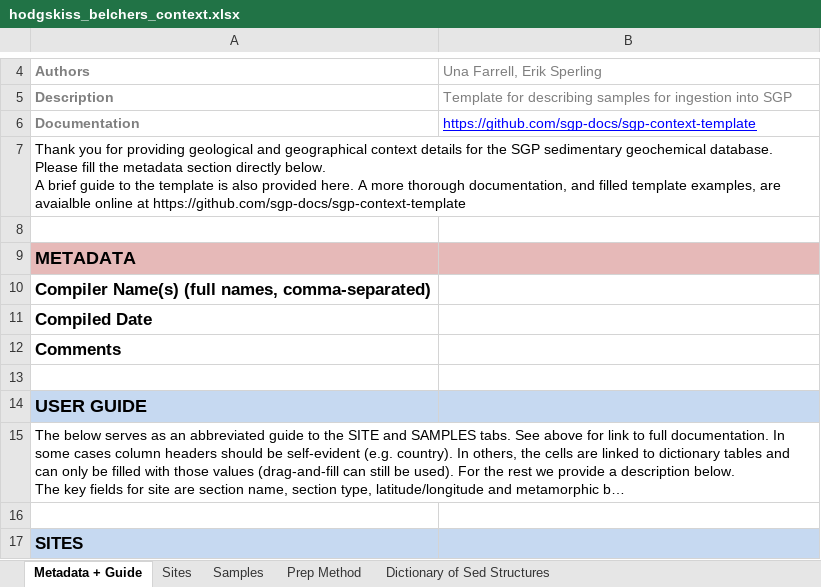
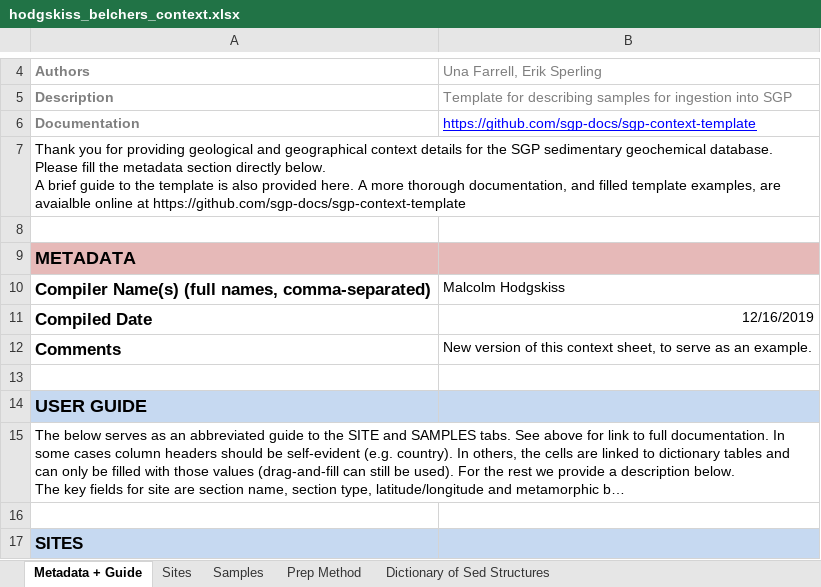
Before and after one commit to sgp-docs/sgp-context-template, an Excel workbook: examples/hodgskiss_belchers_context.xlsx, sheet Metadata + Guide, drawn as a sheet; only a part is shown, gaps mark what is left out; long unchanged cells end in …; values as stored, in another font and other column widths than the file's, no borders; the diff names each change by its address in the sheet, - before the commit and + after, or states it on an @@ line.

```diff
--- a/examples/hodgskiss_belchers_context.xlsx (sheet Metadata + Guide)
+++ b/examples/hodgskiss_belchers_context.xlsx (sheet Metadata + Guide)
-B10: (empty)
+B10: Malcolm Hodgskiss
-B11: (empty)
+B11: 12/16/2019
-B12: (empty)
+B12: New version of this context sheet, to serve as an example.
```
Also changed, not shown: examples/lau_phd_context.xlsx.
